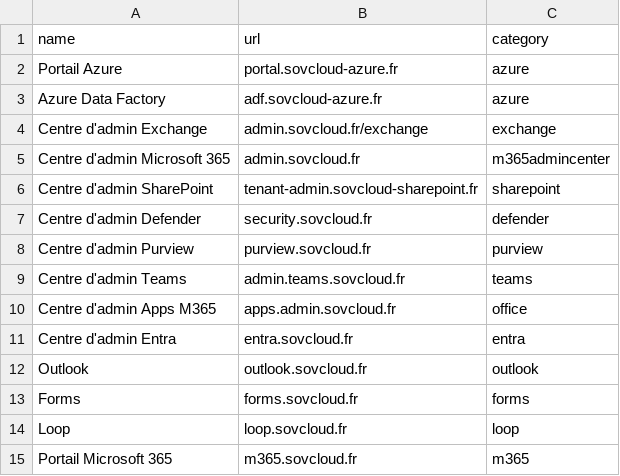
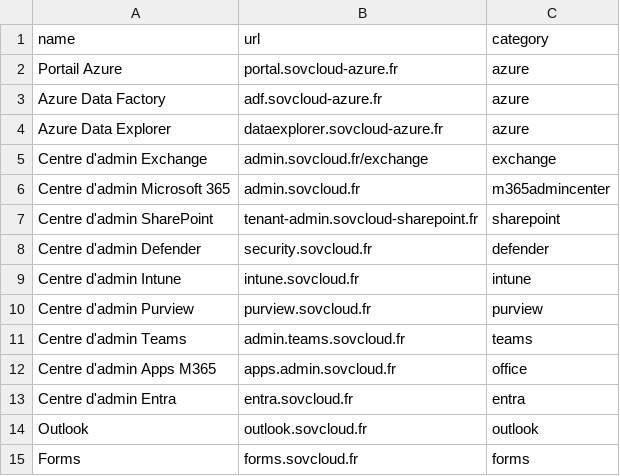
Before and after one commit to leobouard/leobouard.github.io, a CSV file: _data/sovcloudfr.csv, drawn as a sheet; only a part is shown; the shorter side is filled out with more unchanged rows.

Commit message:
Add Azure Data Explorer and Intune to CSV
Added Azure Data Explorer and Intune admin center entries.

```diff
--- a/_data/sovcloudfr.csv
+++ b/_data/sovcloudfr.csv
@@ -3,2 +3,3 @@ Portail Azure,portal.sovcloud-azure.fr,azure
 Azure Data Factory,adf.sovcloud-azure.fr,azure
+Azure Data Explorer,dataexplorer.sovcloud-azure.fr,azure
 Centre d'admin Exchange,admin.sovcloud.fr/exchange,exchange
@@ -7,2 +8,3 @@ Centre d'admin SharePoint,tenant-admin.sovcloud-sharepoint.fr,sharepoint
 Centre d'admin Defender,security.sovcloud.fr,defender
+Centre d'admin Intune,intune.sovcloud.fr,intune
 Centre d'admin Purview,purview.sovcloud.fr,purview
```
